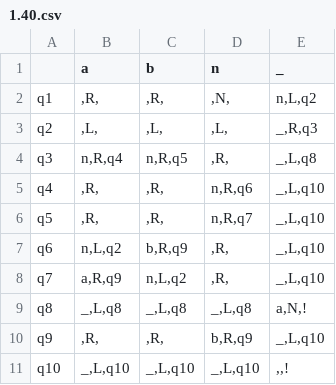
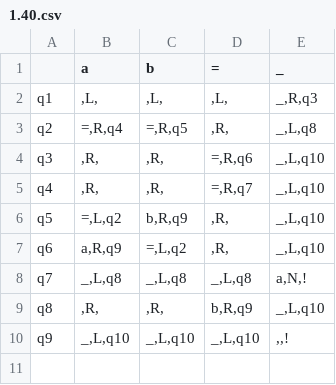
Before and after one commit to Ilya-Petrovich/IT_LR, a CSV file: LR1/1.40.csv, drawn as a sheet.

```diff
--- a/LR1/1.40.csv
+++ b/LR1/1.40.csv
@@ -1,11 +1,10 @@
-;a;b;n;_
-q1;,R,;,R,;,N,;n,L,q2
-q2;,L,;,L,;,L,;_,R,q3
-q3;n,R,q4;n,R,q5;,R,;_,L,q8
-q4;,R,;,R,;n,R,q6;_,L,q10
-q5;,R,;,R,;n,R,q7;_,L,q10
-q6;n,L,q2;b,R,q9;,R,;_,L,q10
-q7;a,R,q9;n,L,q2;,R,;_,L,q10
-q8;_,L,q8;_,L,q8;_,L,q8;a,N,!
-q9;,R,;,R,;b,R,q9;_,L,q10
-q10;_,L,q10;_,L,q10;_,L,q10;,,!
+;a;b;=;_
+q1;,L,;,L,;,L,;_,R,q3
+q2;=,R,q4;=,R,q5;,R,;_,L,q8
+q3;,R,;,R,;=,R,q6;_,L,q10
+q4;,R,;,R,;=,R,q7;_,L,q10
+q5;=,L,q2;b,R,q9;,R,;_,L,q10
+q6;a,R,q9;=,L,q2;,R,;_,L,q10
+q7;_,L,q8;_,L,q8;_,L,q8;a,N,!
+q8;,R,;,R,;b,R,q9;_,L,q10
+q9;_,L,q10;_,L,q10;_,L,q10;,,!
```
Also changed, not shown: LR1/1.41.csv, 1 other file.
